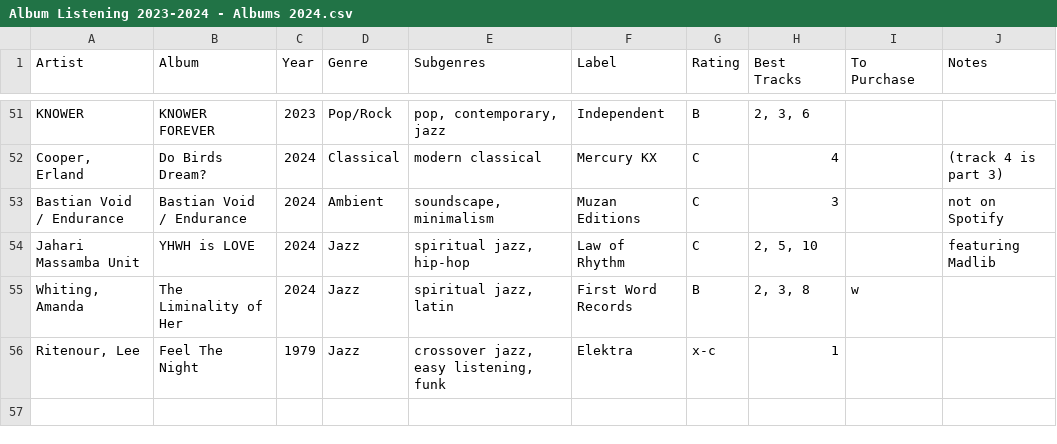
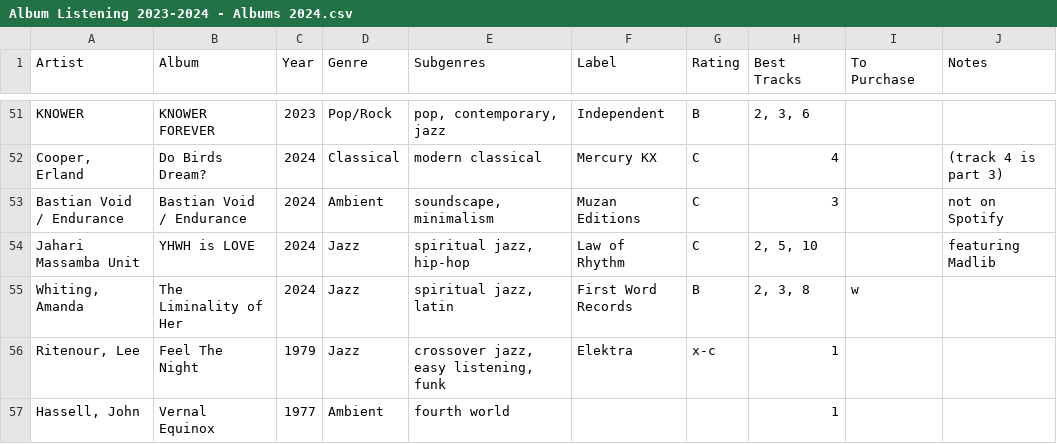
Before and after one commit to johnfmcrae/Listening, a CSV file: Album Listening 2023-2024 - Albums 2024.csv, drawn as a sheet; only a part is shown, gaps mark what is left out; the diff names each change by its address in the sheet, - before the commit and + after, or states it on an @@ line.

Commit message:
John Hassel album

```diff
--- a/Album Listening 2023-2024 - Albums 2024.csv
+++ b/Album Listening 2023-2024 - Albums 2024.csv
+row 57: Hassell, John | Vernal Equinox | 1977 | Ambient | fourth world |  |  | 1
```
